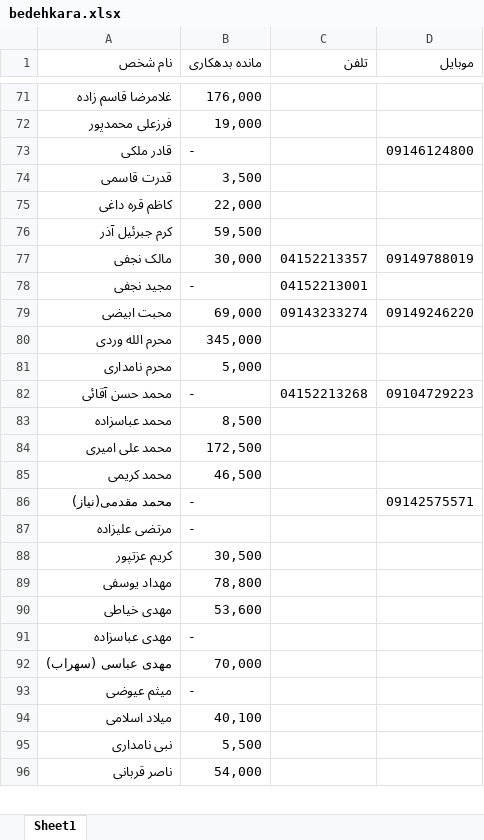
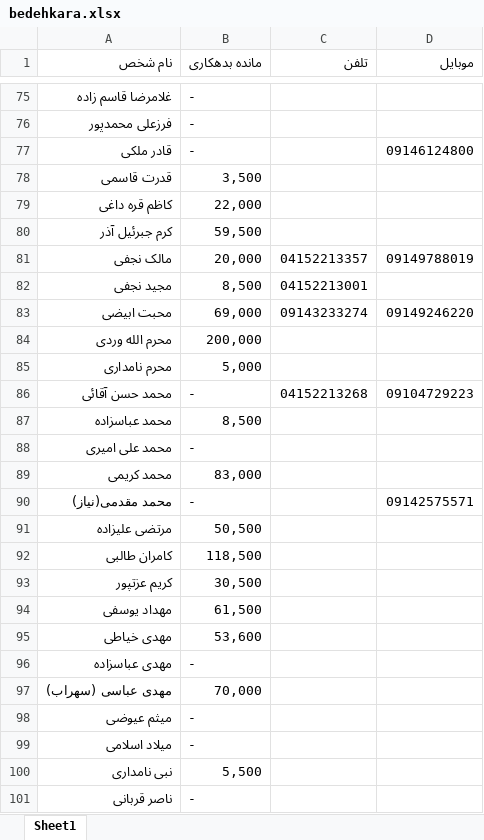
Before and after one commit to ghaemaghaey/bedehkaran, an Excel workbook: bedehkara.xlsx, sheet Sheet1, drawn as a sheet; only a part is shown, gaps mark what is left out; values as stored, in another font and other column widths than the file's, no cell formats; addresses are those after the commit; the diff covers the shown part only; the diff names each change by its address in the sheet, - before the commit and + after, or states it on an @@ line.

```diff
--- a/bedehkara.xlsx (sheet Sheet1)
+++ b/bedehkara.xlsx (sheet Sheet1)
-B75 (مانده بدهکاری): 176,000
+B75 (مانده بدهکاری): -
-B76 (مانده بدهکاری): 19,000
+B76 (مانده بدهکاری): -
-B81 (مانده بدهکاری): 30,000
+B81 (مانده بدهکاری): 20,000
-B82 (مانده بدهکاری): -
+B82 (مانده بدهکاری): 8,500
-B84 (مانده بدهکاری): 345,000
+B84 (مانده بدهکاری): 200,000
-B88 (مانده بدهکاری): 172,500
+B88 (مانده بدهکاری): -
-B89 (مانده بدهکاری): 46,500
+B89 (مانده بدهکاری): 83,000
-B91 (مانده بدهکاری): -
+B91 (مانده بدهکاری): 50,500
+row 92: کامران طالبی | 118,500
-B94 (مانده بدهکاری): 78,800
+B94 (مانده بدهکاری): 61,500
-B99 (مانده بدهکاری): 40,100
+B99 (مانده بدهکاری): -
-B101 (مانده بدهکاری): 54,000
+B101 (مانده بدهکاری): -
```
Also changed, not shown: 6 added rows, 1 removed row and 40 edited cells elsewhere in this sheet, cell formats.
